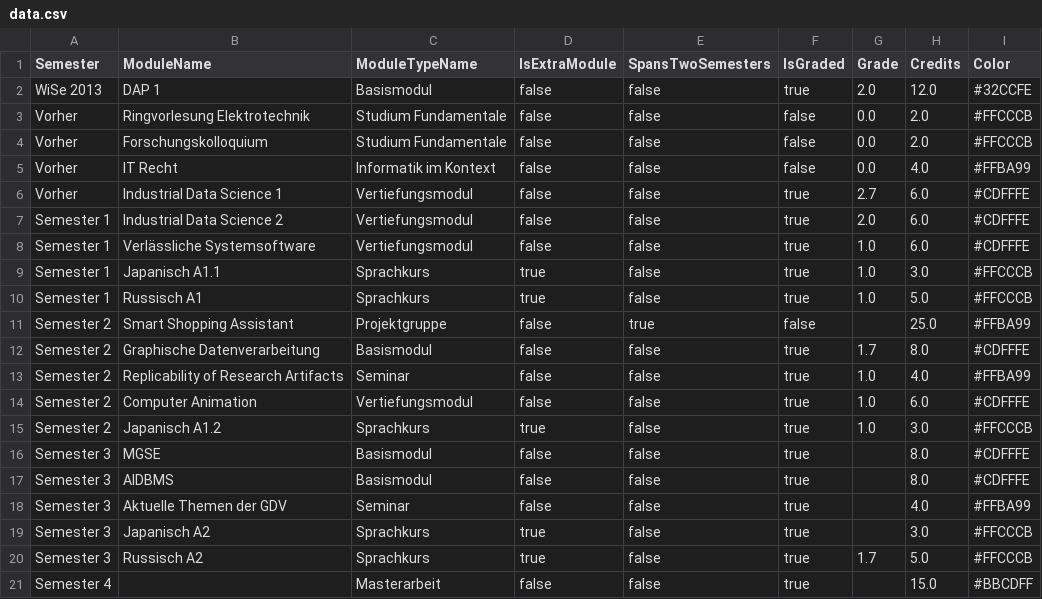
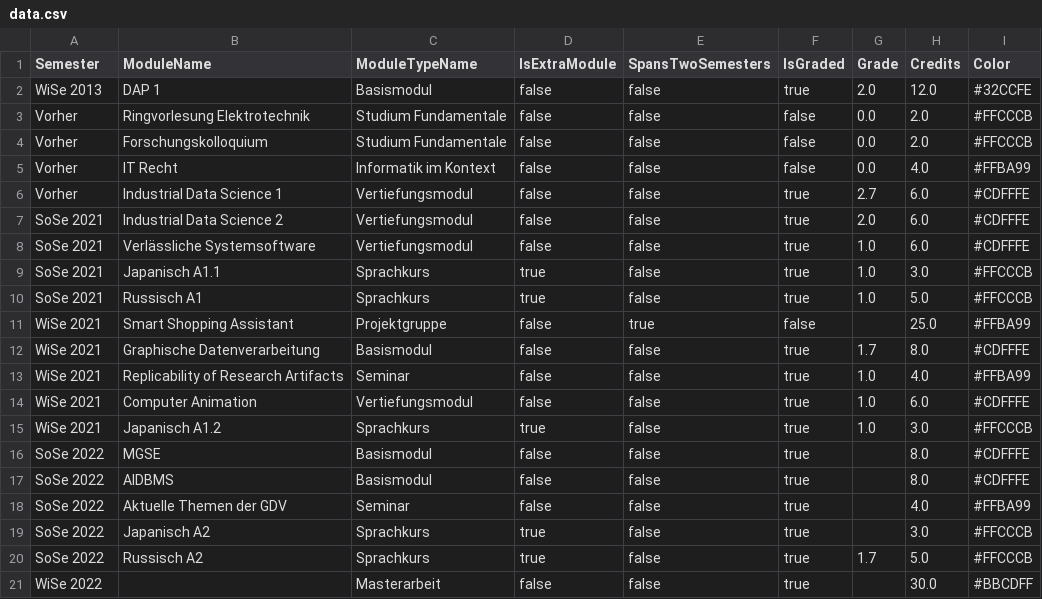
Before and after one commit to JuliusJacobsohn/StudyPlanVisualizer, a CSV file: StudyPlanVisualizer/data.csv, drawn as a sheet.

Commit message:
Fix cp

```diff
--- a/StudyPlanVisualizer/data.csv
+++ b/StudyPlanVisualizer/data.csv
@@ -6,16 +6,16 @@ Vorher;IT Recht;Informatik im Kontext;false;false;false;0.0;4.0;#FFBA99
 Vorher;Industrial Data Science 1;Vertiefungsmodul;false;false;true;2.7;6.0;#CDFFFE
-Semester 1;Industrial Data Science 2;Vertiefungsmodul;false;false;true;2.0;6.0;#CDFFFE
-Semester 1;Verlässliche Systemsoftware;Vertiefungsmodul;false;false;true;1.0;6.0;#CDFFFE
-Semester 1;Japanisch A1.1;Sprachkurs;true;false;true;1.0;3.0;#FFCCCB
-Semester 1;Russisch A1;Sprachkurs;true;false;true;1.0;5.0;#FFCCCB
-Semester 2;Smart Shopping Assistant;Projektgruppe;false;true;false;;25.0;#FFBA99
-Semester 2;Graphische Datenverarbeitung;Basismodul;false;false;true;1.7;8.0;#CDFFFE
-Semester 2;Replicability of Research Artifacts;Seminar;false;false;true;1.0;4.0;#FFBA99
-Semester 2;Computer Animation;Vertiefungsmodul;false;false;true;1.0;6.0;#CDFFFE
-Semester 2;Japanisch A1.2;Sprachkurs;true;false;true;1.0;3.0;#FFCCCB
-Semester 3;MGSE;Basismodul;false;false;true;;8.0;#CDFFFE
-Semester 3;AIDBMS;Basismodul;false;false;true;;8.0;#CDFFFE
-Semester 3;Aktuelle Themen der GDV;Seminar;false;false;true;;4.0;#FFBA99
-Semester 3;Japanisch A2;Sprachkurs;true;false;true;;3.0;#FFCCCB
-Semester 3;Russisch A2;Sprachkurs;true;false;true;1.7;5.0;#FFCCCB
-Semester 4;;Masterarbeit;false;false;true;;15.0;#BBCDFF
+SoSe 2021;Industrial Data Science 2;Vertiefungsmodul;false;false;true;2.0;6.0;#CDFFFE
+SoSe 2021;Verlässliche Systemsoftware;Vertiefungsmodul;false;false;true;1.0;6.0;#CDFFFE
+SoSe 2021;Japanisch A1.1;Sprachkurs;true;false;true;1.0;3.0;#FFCCCB
+SoSe 2021;Russisch A1;Sprachkurs;true;false;true;1.0;5.0;#FFCCCB
+WiSe 2021;Smart Shopping Assistant;Projektgruppe;false;true;false;;25.0;#FFBA99
+WiSe 2021;Graphische Datenverarbeitung;Basismodul;false;false;true;1.7;8.0;#CDFFFE
+WiSe 2021;Replicability of Research Artifacts;Seminar;false;false;true;1.0;4.0;#FFBA99
+WiSe 2021;Computer Animation;Vertiefungsmodul;false;false;true;1.0;6.0;#CDFFFE
+WiSe 2021;Japanisch A1.2;Sprachkurs;true;false;true;1.0;3.0;#FFCCCB
+SoSe 2022;MGSE;Basismodul;false;false;true;;8.0;#CDFFFE
+SoSe 2022;AIDBMS;Basismodul;false;false;true;;8.0;#CDFFFE
+SoSe 2022;Aktuelle Themen der GDV;Seminar;false;false;true;;4.0;#FFBA99
+SoSe 2022;Japanisch A2;Sprachkurs;true;false;true;;3.0;#FFCCCB
+SoSe 2022;Russisch A2;Sprachkurs;true;false;true;1.7;5.0;#FFCCCB
+WiSe 2022;;Masterarbeit;false;false;true;;30.0;#BBCDFF
```
